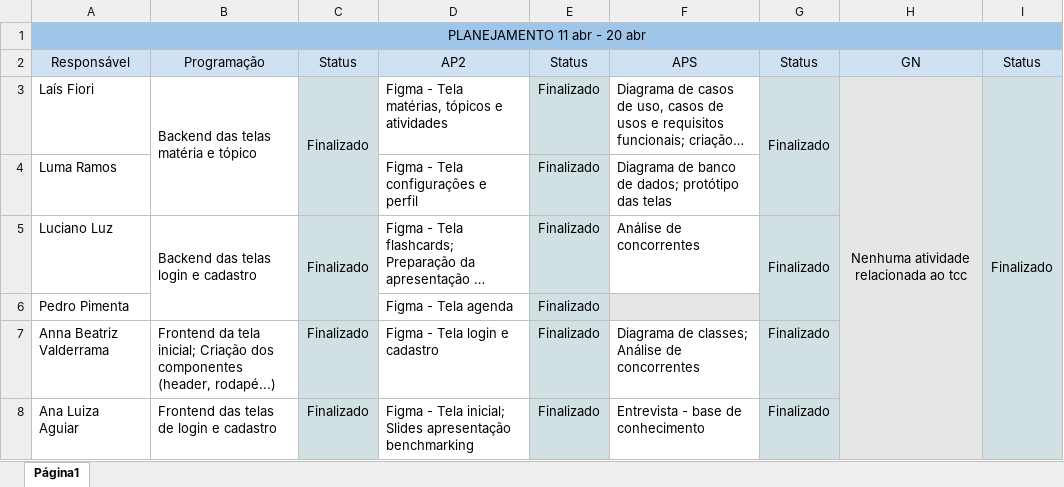
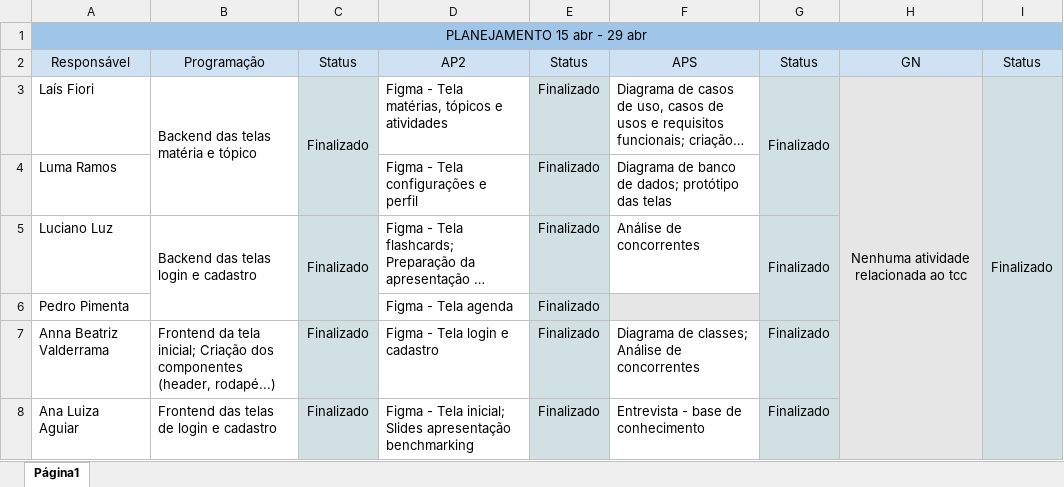
Before and after one commit to laiswfiori/INI3A-EQ2, an Excel workbook: sprints/15_04-29_04.xlsx, sheet Página1, drawn as a sheet; long unchanged cells end in …; values as stored, in another font and other column widths than the file's, no borders; charts and pictures not drawn; the diff names each change by its address in the sheet, - before the commit and + after, or states it on an @@ line.

```diff
--- a/sprints/15_04-29_04.xlsx (sheet Página1)
+++ b/sprints/15_04-29_04.xlsx (sheet Página1)
-A1: PLANEJAMENTO 11 abr - 20 abr
+A1: PLANEJAMENTO 15 abr - 29 abr
```
Also changed, not shown: sprints/15_05-06_06.xlsx, sprints/30_04-14_05.xlsx, 38 other files.
